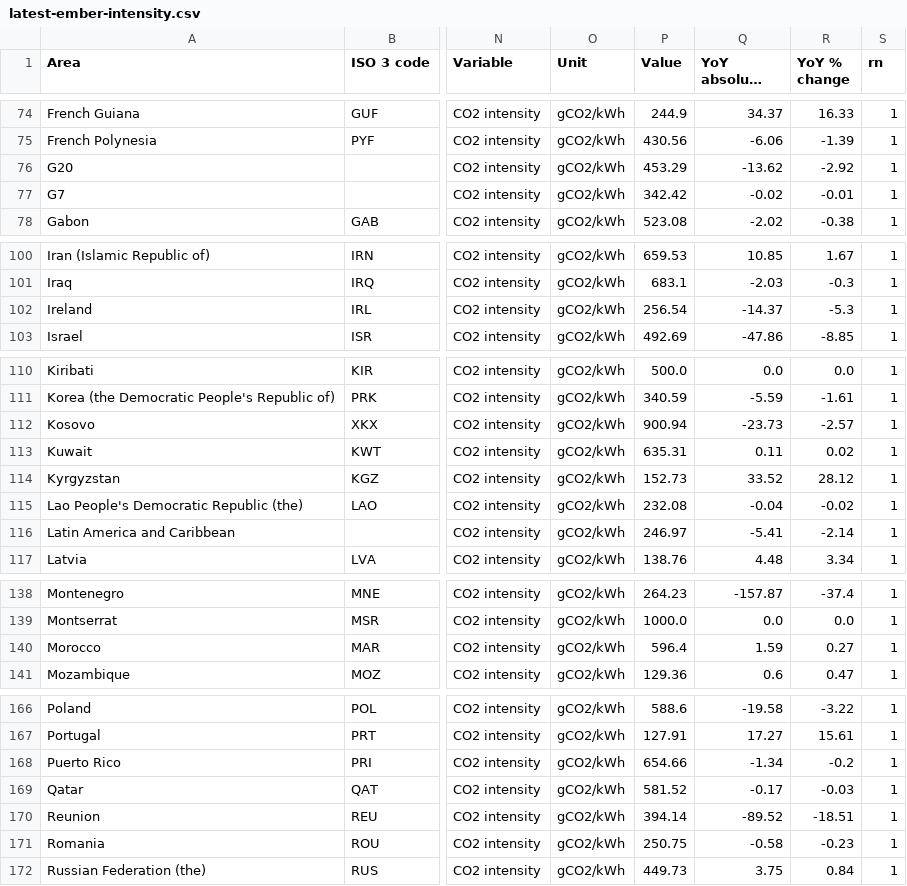
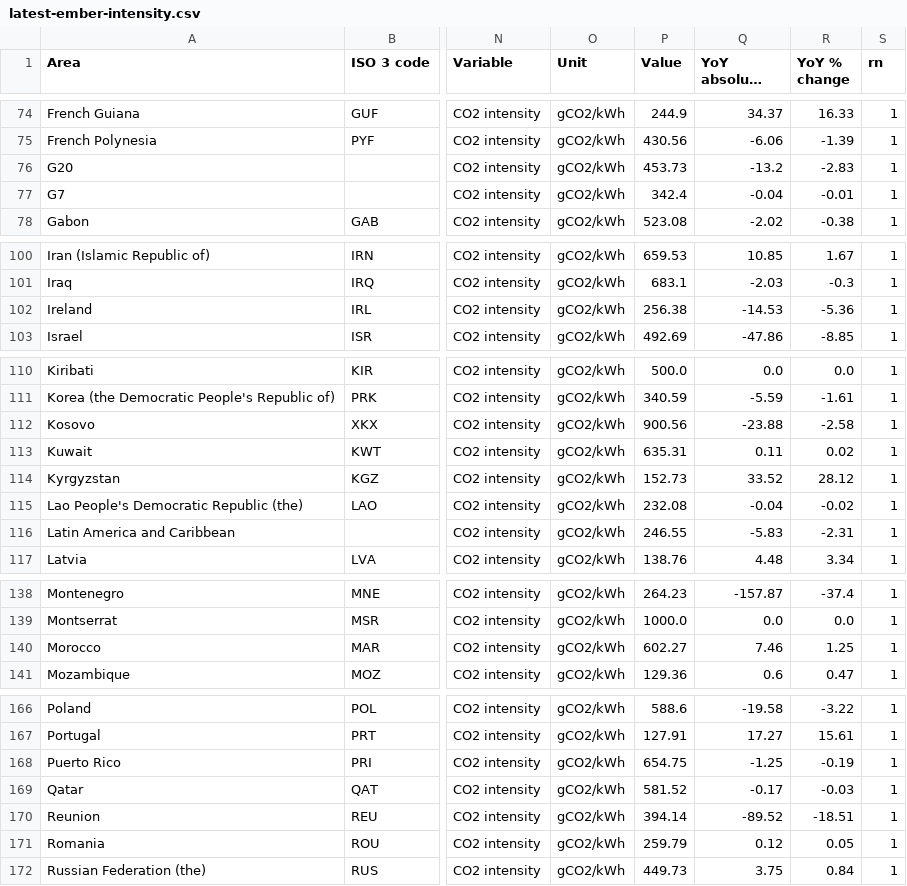
Before and after one commit to thibaudcolas/wagtail-tooling, a CSV file: carbon-footprint/sites-footprint/latest-ember-intensity.csv, drawn as a sheet; only a part is shown, gaps mark what is left out; long unchanged cells end in …; the diff covers the shown part only; the diff names each change by its address in the sheet, - before the commit and + after, or states it on an @@ line.

```diff
--- a/carbon-footprint/sites-footprint/latest-ember-intensity.csv
+++ b/carbon-footprint/sites-footprint/latest-ember-intensity.csv
-P76 (Value): 453.29
+P76 (Value): 453.73
-Q76 (YoY absolute change): -13.62
+Q76 (YoY absolute change): -13.2
-R76 (YoY % change): -2.92
+R76 (YoY % change): -2.83
-P77 (Value): 342.42
+P77 (Value): 342.4
-Q77 (YoY absolute change): -0.02
+Q77 (YoY absolute change): -0.04
-P102 (Value): 256.54
+P102 (Value): 256.38
-Q102 (YoY absolute change): -14.37
+Q102 (YoY absolute change): -14.53
-R102 (YoY % change): -5.3
+R102 (YoY % change): -5.36
-P112 (Value): 900.94
+P112 (Value): 900.56
-Q112 (YoY absolute change): -23.73
+Q112 (YoY absolute change): -23.88
-R112 (YoY % change): -2.57
+R112 (YoY % change): -2.58
-P116 (Value): 246.97
+P116 (Value): 246.55
-Q116 (YoY absolute change): -5.41
+Q116 (YoY absolute change): -5.83
-R116 (YoY % change): -2.14
+R116 (YoY % change): -2.31
-P140 (Value): 596.4
+P140 (Value): 602.27
-Q140 (YoY absolute change): 1.59
+Q140 (YoY absolute change): 7.46
-R140 (YoY % change): 0.27
+R140 (YoY % change): 1.25
-P168 (Value): 654.66
+P168 (Value): 654.75
-Q168 (YoY absolute change): -1.34
+Q168 (YoY absolute change): -1.25
-R168 (YoY % change): -0.2
+R168 (YoY % change): -0.19
-P171 (Value): 250.75
+P171 (Value): 259.79
-Q171 (YoY absolute change): -0.58
+Q171 (YoY absolute change): 0.12
-R171 (YoY % change): -0.23
+R171 (YoY % change): 0.05
```
Also changed, not shown: 28 edited cells elsewhere in this file.
